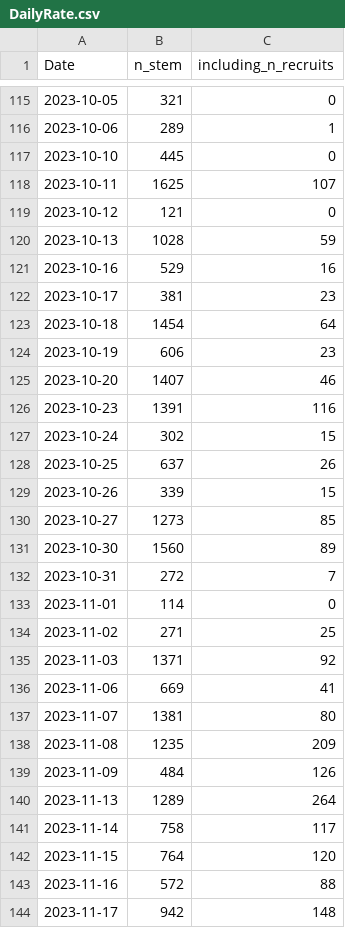
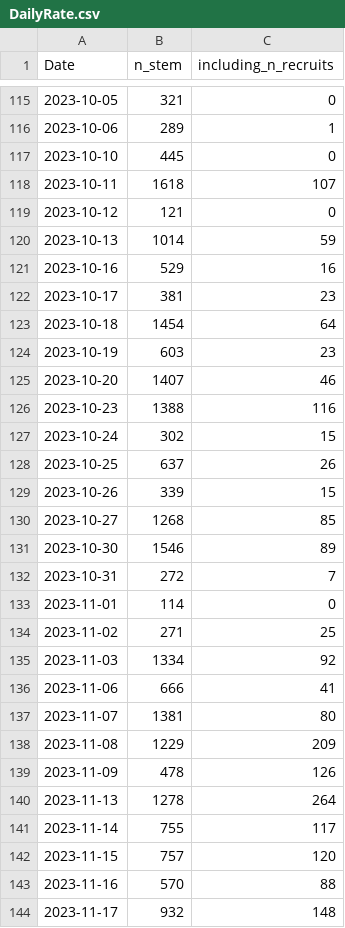
Before and after one commit to SCBI-ForestGEO/2023census, a CSV file: QAQC_reports/DailyRate.csv, drawn as a sheet; only a part is shown, gaps mark what is left out; the diff covers the shown part only.

```diff
--- a/QAQC_reports/DailyRate.csv
+++ b/QAQC_reports/DailyRate.csv
@@ -117,5 +117,5 @@
 2023-10-10,445,0
-2023-10-11,1625,107
+2023-10-11,1618,107
 2023-10-12,121,0
-2023-10-13,1028,59
+2023-10-13,1014,59
 2023-10-16,529,16
@@ -123,5 +123,5 @@
 2023-10-18,1454,64
-2023-10-19,606,23
+2023-10-19,603,23
 2023-10-20,1407,46
-2023-10-23,1391,116
+2023-10-23,1388,116
 2023-10-24,302,15
@@ -129,4 +129,4 @@
 2023-10-26,339,15
-2023-10-27,1273,85
-2023-10-30,1560,89
+2023-10-27,1268,85
+2023-10-30,1546,89
 2023-10-31,272,7
@@ -134,11 +134,11 @@
 2023-11-02,271,25
-2023-11-03,1371,92
-2023-11-06,669,41
+2023-11-03,1334,92
+2023-11-06,666,41
 2023-11-07,1381,80
-2023-11-08,1235,209
-2023-11-09,484,126
-2023-11-13,1289,264
-2023-11-14,758,117
-2023-11-15,764,120
-2023-11-16,572,88
-2023-11-17,942,148
+2023-11-08,1229,209
+2023-11-09,478,126
+2023-11-13,1278,264
+2023-11-14,755,117
+2023-11-15,757,120
+2023-11-16,570,88
+2023-11-17,932,148
```
Also changed, not shown: 1 added row and 38 edited cells elsewhere in this file, QAQC_reports/allErrors.csv, QAQC_reports/quadErrorSummary.csv, 7 other files.
